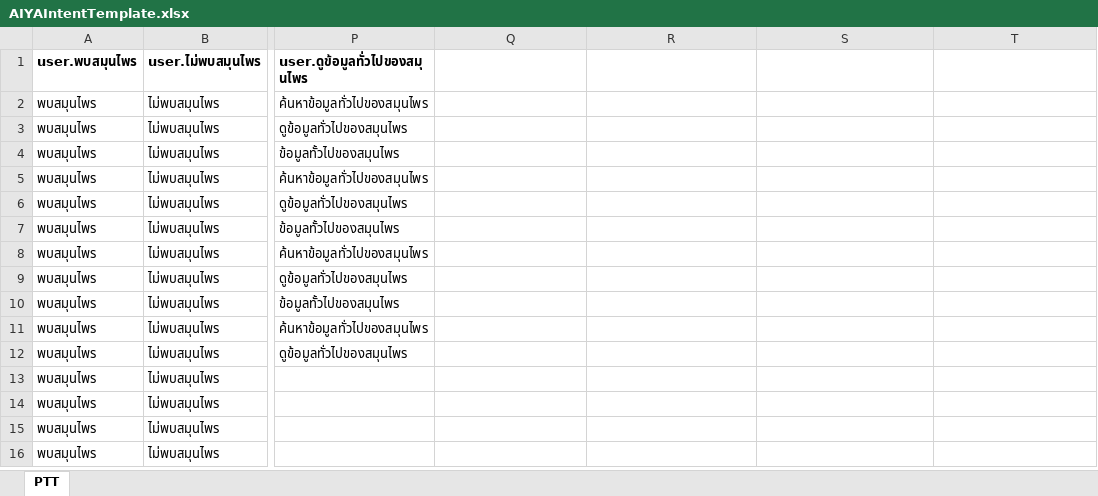
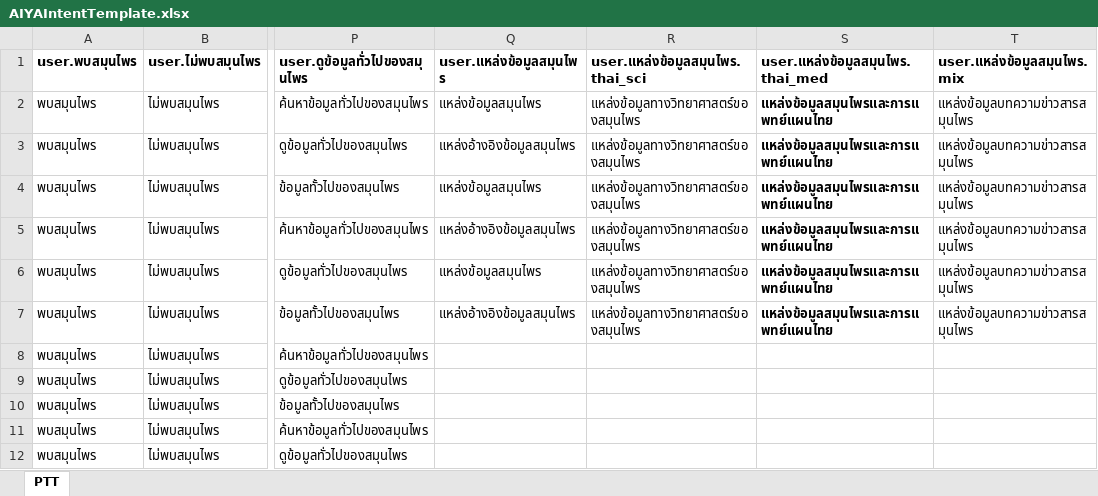
Before and after one commit to tmwatchanan/samoonprai-bot, an Excel workbook: rasa/data/AIYAIntentTemplate.xlsx, sheet PTT, drawn as a sheet; only a part is shown, gaps mark what is left out; the shorter side is filled out with more unchanged rows; values as stored, in another font and other column widths than the file's, no borders; the diff names each change by its address in the sheet, - before the commit and + after, or states it on an @@ line.

```diff
--- a/rasa/data/AIYAIntentTemplate.xlsx (sheet PTT)
+++ b/rasa/data/AIYAIntentTemplate.xlsx (sheet PTT)
-Q1: (empty)
+Q1: user.แหล่งข้อมูลสมุนไพร
-R1: (empty)
+R1: user.แหล่งข้อมูลสมุนไพร.thai_sci
-S1: (empty)
+S1: user.แหล่งข้อมูลสมุนไพร.thai_med
-T1: (empty)
+T1: user.แหล่งข้อมูลสมุนไพร.mix
-Q2 (user.แหล่งข้อมูลสมุนไพร): (empty)
+Q2 (user.แหล่งข้อมูลสมุนไพร): แหล่งข้อมูลสมุนไพร
-R2:R7 (user.แหล่งข้อมูลสมุนไพร.thai_sci): (empty)
+R2:R7 (user.แหล่งข้อมูลสมุนไพร.thai_sci): แหล่งข้อมูลทางวิทยาศาสตร์ของสมุนไพร
-S2:S7 (user.แหล่งข้อมูลสมุนไพร.thai_med): (empty)
+S2:S7 (user.แหล่งข้อมูลสมุนไพร.thai_med): แหล่งข้อมูลสมุนไพรและการแพทย์แผนไทย
-T2:T7 (user.แหล่งข้อมูลสมุนไพร.mix): (empty)
+T2:T7 (user.แหล่งข้อมูลสมุนไพร.mix): แหล่งข้อมูลบทความข่าวสารสมุนไพร
-Q3 (user.แหล่งข้อมูลสมุนไพร): (empty)
+Q3 (user.แหล่งข้อมูลสมุนไพร): แหล่งอ้างอิงข้อมูลสมุนไพร
-Q4 (user.แหล่งข้อมูลสมุนไพร): (empty)
+Q4 (user.แหล่งข้อมูลสมุนไพร): แหล่งข้อมูลสมุนไพร
-Q5 (user.แหล่งข้อมูลสมุนไพร): (empty)
+Q5 (user.แหล่งข้อมูลสมุนไพร): แหล่งอ้างอิงข้อมูลสมุนไพร
-Q6 (user.แหล่งข้อมูลสมุนไพร): (empty)
+Q6 (user.แหล่งข้อมูลสมุนไพร): แหล่งข้อมูลสมุนไพร
-Q7 (user.แหล่งข้อมูลสมุนไพร): (empty)
+Q7 (user.แหล่งข้อมูลสมุนไพร): แหล่งอ้างอิงข้อมูลสมุนไพร
```
Also changed, not shown: 16 other files.
